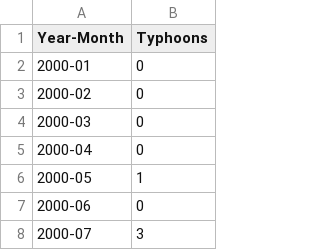
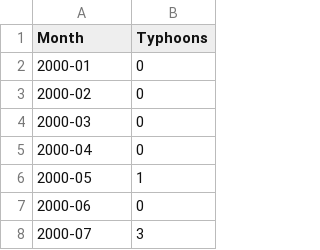
Before and after one commit to MG-Minsu/ph-typhoons, a CSV file: ph-typhoons.csv, drawn as a sheet; only a part is shown.

Commit message:
Add files via upload

```diff
--- a/ph-typhoons.csv
+++ b/ph-typhoons.csv
@@ -1,2 +1,2 @@
-Year-Month,Typhoons
+Month,Typhoons
 2000-01,0
```
